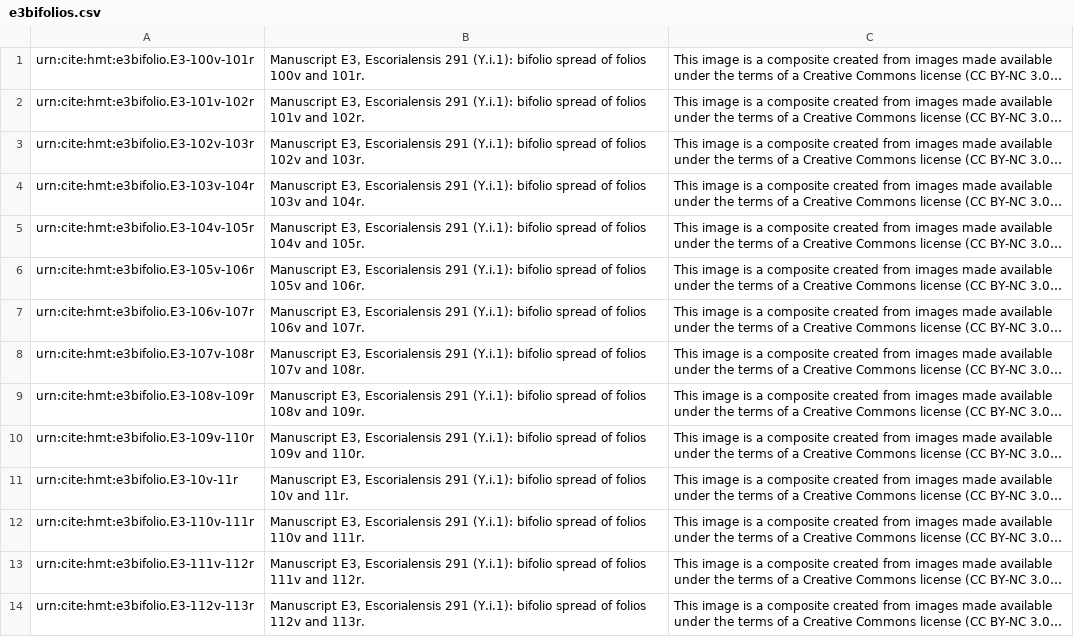
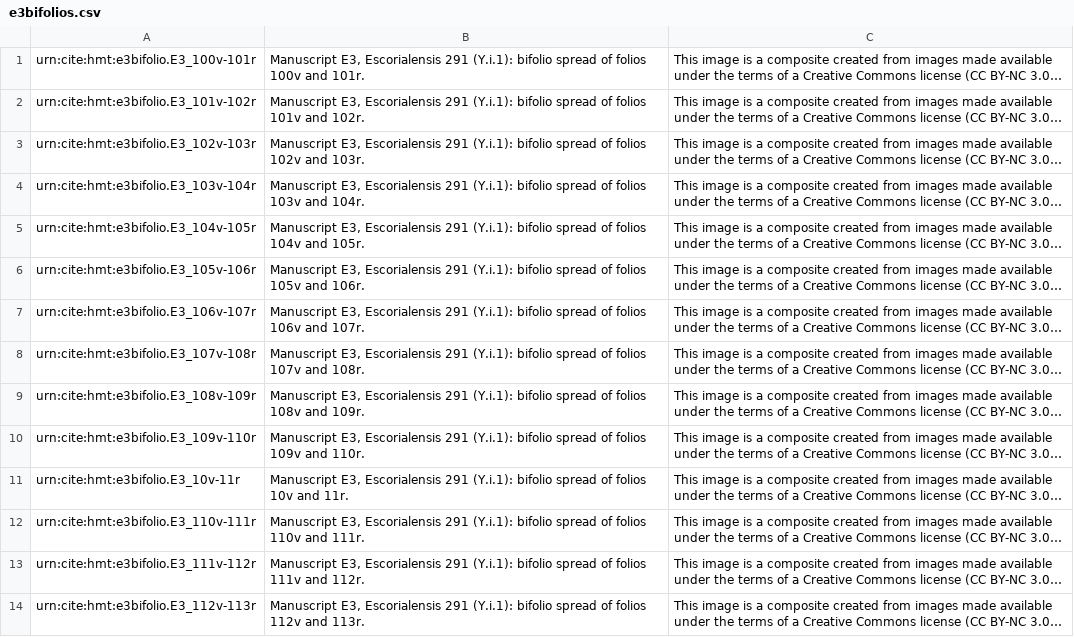
Before and after one commit to homermultitext/hmt-archive, a CSV file: cite/images/data/e3bifolios.csv, drawn as a sheet; only a part is shown; long unchanged cells end in …; the diff covers the shown part only; the diff names each change by its address in the sheet, - before the commit and + after, or states it on an @@ line.

Commit message:
Correct object names in e3bifolio img collection.

```diff
--- a/cite/images/data/e3bifolios.csv
+++ b/cite/images/data/e3bifolios.csv
-A1: urn:cite:hmt:e3bifolio.E3-100v-101r
+A1: urn:cite:hmt:e3bifolio.E3_100v-101r
-A2: urn:cite:hmt:e3bifolio.E3-101v-102r
+A2: urn:cite:hmt:e3bifolio.E3_101v-102r
-A3: urn:cite:hmt:e3bifolio.E3-102v-103r
+A3: urn:cite:hmt:e3bifolio.E3_102v-103r
-A4: urn:cite:hmt:e3bifolio.E3-103v-104r
+A4: urn:cite:hmt:e3bifolio.E3_103v-104r
-A5: urn:cite:hmt:e3bifolio.E3-104v-105r
+A5: urn:cite:hmt:e3bifolio.E3_104v-105r
-A6: urn:cite:hmt:e3bifolio.E3-105v-106r
+A6: urn:cite:hmt:e3bifolio.E3_105v-106r
-A7: urn:cite:hmt:e3bifolio.E3-106v-107r
+A7: urn:cite:hmt:e3bifolio.E3_106v-107r
-A8: urn:cite:hmt:e3bifolio.E3-107v-108r
+A8: urn:cite:hmt:e3bifolio.E3_107v-108r
-A9: urn:cite:hmt:e3bifolio.E3-108v-109r
+A9: urn:cite:hmt:e3bifolio.E3_108v-109r
-A10: urn:cite:hmt:e3bifolio.E3-109v-110r
+A10: urn:cite:hmt:e3bifolio.E3_109v-110r
-A11: urn:cite:hmt:e3bifolio.E3-10v-11r
+A11: urn:cite:hmt:e3bifolio.E3_10v-11r
-A12: urn:cite:hmt:e3bifolio.E3-110v-111r
+A12: urn:cite:hmt:e3bifolio.E3_110v-111r
-A13: urn:cite:hmt:e3bifolio.E3-111v-112r
+A13: urn:cite:hmt:e3bifolio.E3_111v-112r
-A14: urn:cite:hmt:e3bifolio.E3-112v-113r
+A14: urn:cite:hmt:e3bifolio.E3_112v-113r
```
Also changed, not shown: 138 edited cells elsewhere in this file, cite/indices/scholiaToImgIndex-e3.tsv.
